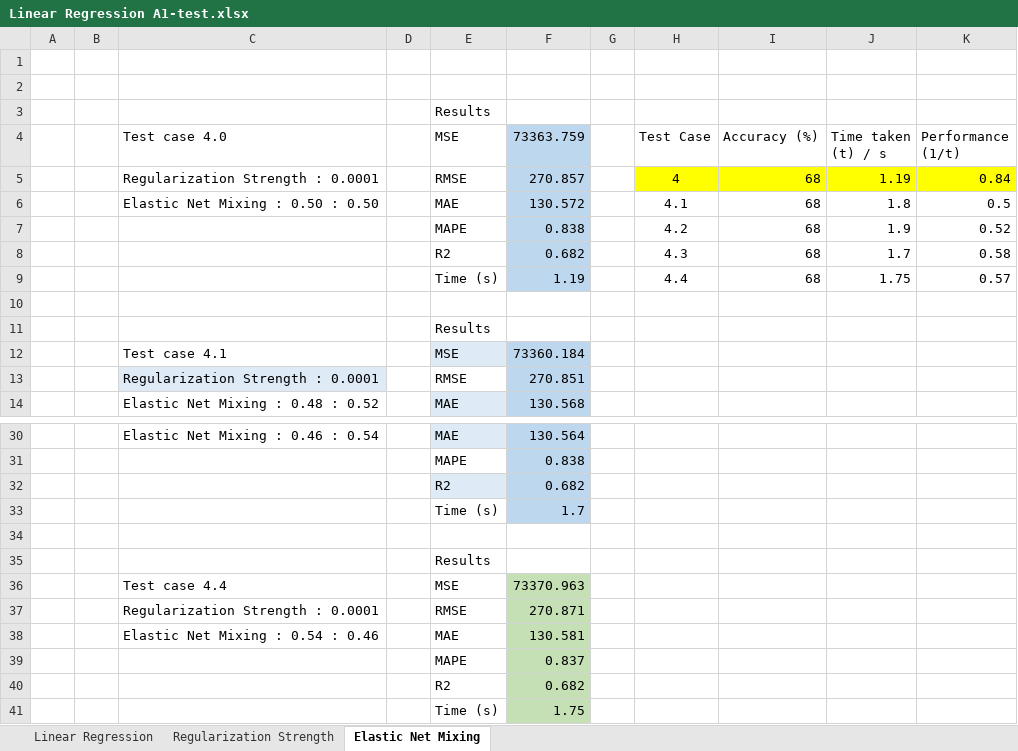
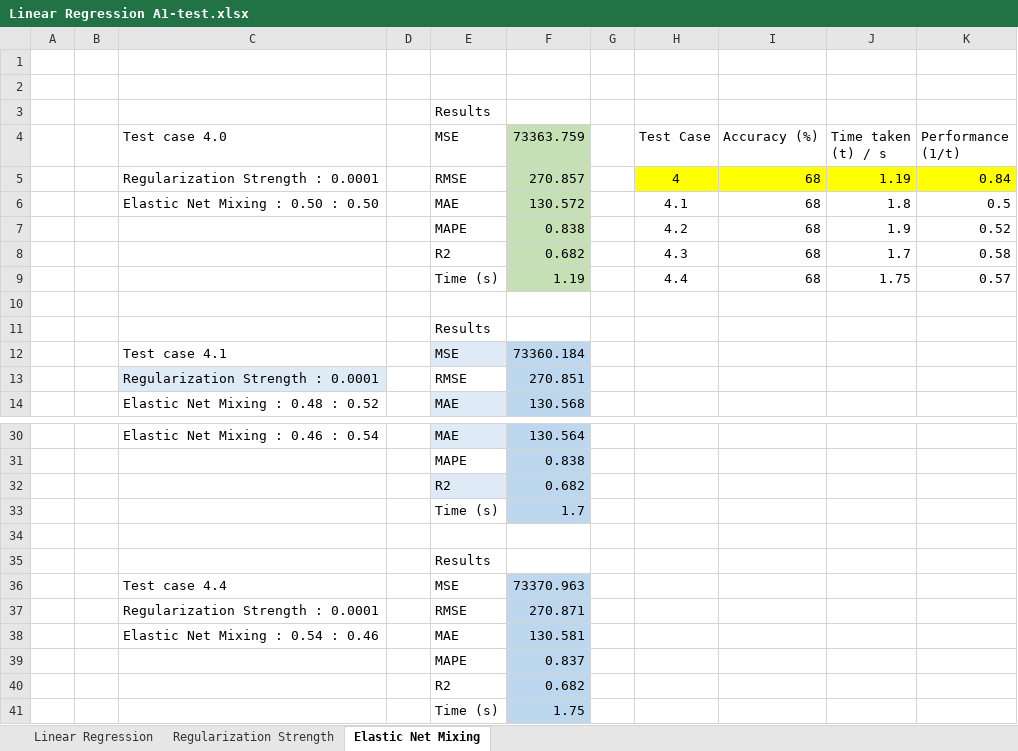
Before and after one commit to Parven05/AI-Carbon-Predictor, an Excel workbook: 4-Analysis/Linear Regression/Linear Regression A1-test.xlsx, sheet Elastic Net Mixing, drawn as a sheet; only a part is shown, gaps mark what is left out; values as stored, in another font and other column widths than the file's, no borders; charts and pictures and table styles not drawn; the diff names each change by its address in the sheet, - before the commit and + after, or states it on an @@ line.

Commit message:
Done Linear Regression A2 - Analysis

```diff
--- a/4-Analysis/Linear Regression/Linear Regression A1-test.xlsx (sheet Elastic Net Mixing)
+++ b/4-Analysis/Linear Regression/Linear Regression A1-test.xlsx (sheet Elastic Net Mixing)
-F4:F9 fill: #BDD7EE
+F4:F9 fill: #C5E0B4
-F36:F41 fill: #C5E0B4
+F36:F41 fill: #BDD7EE
```
Also changed, not shown: charts or pictures, 1 other file.
